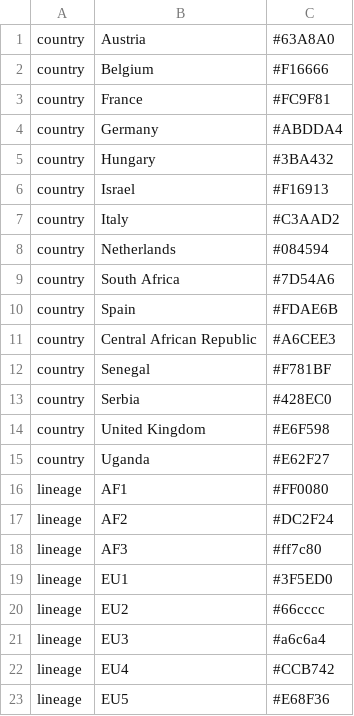
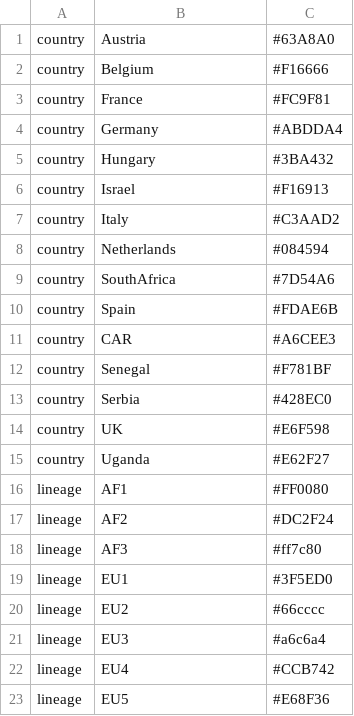
Before and after one commit to Wesstic/Usutu-Virus, a TSV file: config/colors.tsv, drawn as a sheet.

```diff
--- a/config/colors.tsv
+++ b/config/colors.tsv
@@ -8,8 +8,8 @@ country	Italy	#C3AAD2
 country	Netherlands	#084594
-country	South Africa	#7D54A6
+country	SouthAfrica	#7D54A6
 country	Spain	#FDAE6B
-country	Central African Republic	#A6CEE3
+country	CAR	#A6CEE3
 country	Senegal	#F781BF
 country	Serbia	#428EC0
-country	United Kingdom	#E6F598
+country	UK	#E6F598
 country	Uganda	#E62F27
```
Also changed, not shown: config/colors copie.tsv, config/lat_longs.tsv, 36 other files.
